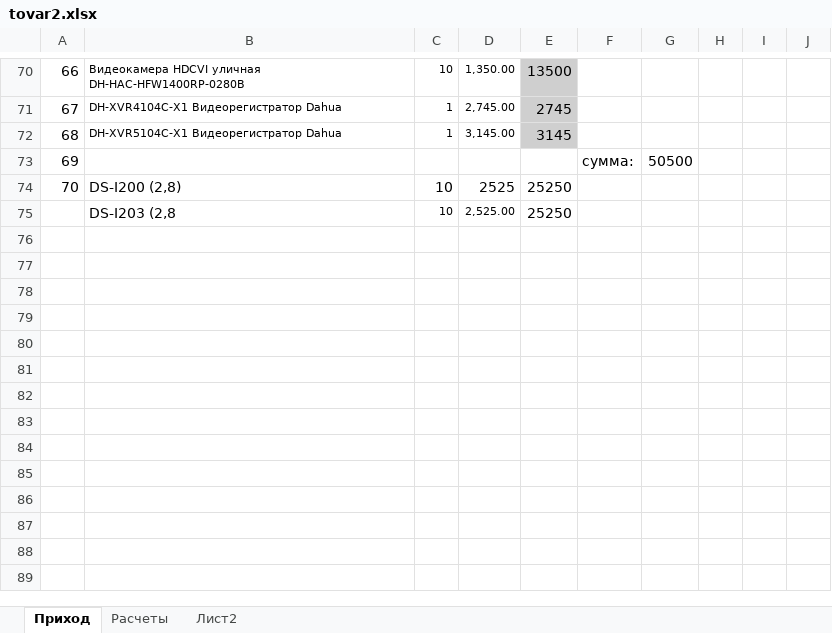
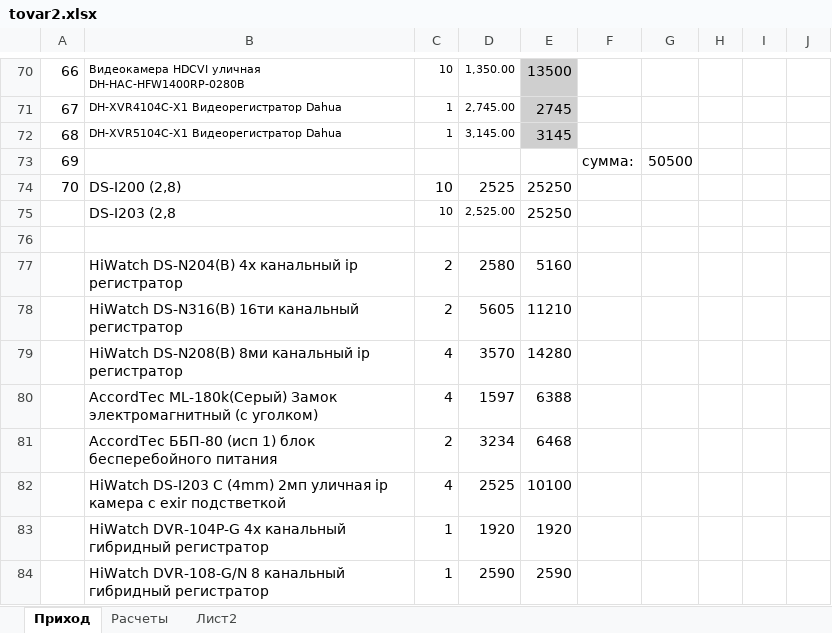
Before and after one commit to kaymantex68/uchet_tovara, an Excel workbook: tovar2.xlsx, sheet Приход, drawn as a sheet; only a part is shown, gaps mark what is left out; values as stored, in another font and other column widths than the file's, no borders; the diff names each change by its address in the sheet, - before the commit and + after, or states it on an @@ line.

```diff
--- a/tovar2.xlsx (sheet Приход)
+++ b/tovar2.xlsx (sheet Приход)
+row 76: (empty)
+row 77:  | HiWatch DS-N204(B) 4х канальный ip регистратор | 2 | 2580 | 5160
+row 78:  | HiWatch DS-N316(B) 16ти канальный регистратор | 2 | 5605 | 11210
+row 79:  | HiWatch DS-N208(B) 8ми канальный ip регистратор | 4 | 3570 | 14280
+row 80:  | AccordTec ML-180k(Серый) Замок электромагнитный (с уголком) | 4 | 1597 | 6388
+row 81:  | AccordTec ББП-80 (исп 1) блок бесперебойного питания | 2 | 3234 | 6468
+row 82:  | HiWatch DS-I203 C (4mm) 2мп уличная ip камера с exir подстветкой | 4 | 2525 | 10100
+row 83:  | HiWatch DVR-104P-G 4х канальный гибридный регистратор | 1 | 1920 | 1920
+row 84:  | HiWatch DVR-108-G/N 8 канальный гибридный регистратор | 1 | 2590 | 2590
```
Also changed, not shown: 1 other file.
